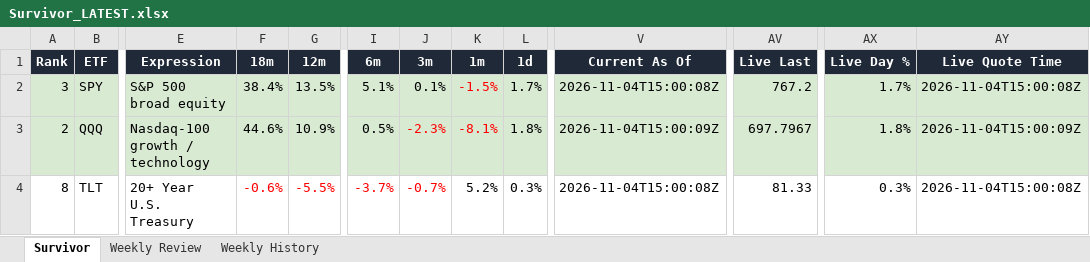
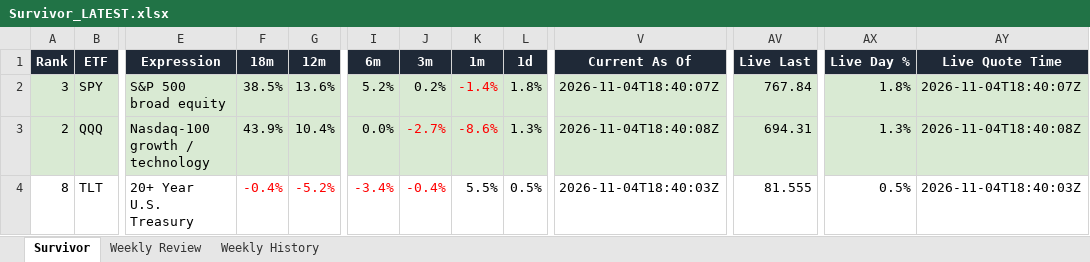
Before and after one commit to DarkMoonv1/NEFTy, an Excel workbook: Survivor_LATEST.xlsx, sheet Survivor, drawn as a sheet; only a part is shown, gaps mark what is left out; values as stored, in another font and other column widths than the file's, no borders; the diff covers the shown part only; the diff names each change by its address in the sheet, - before the commit and + after, or states it on an @@ line.

Commit message:
Update Survivor_LATEST.xlsx

```diff
--- a/Survivor_LATEST.xlsx (sheet Survivor)
+++ b/Survivor_LATEST.xlsx (sheet Survivor)
-F2 (18m): 38.4%
+F2 (18m): 38.5%
-G2 (12m): 13.5%
+G2 (12m): 13.6%
-I2 (6m): 5.1%
+I2 (6m): 5.2%
-J2 (3m): 0.1%
+J2 (3m): 0.2%
-K2 (1m): -1.5%
+K2 (1m): -1.4%
-L2 (1d): 1.7%
+L2 (1d): 1.8%
-V2 (Current As Of): 2026-11-04T15:00:08Z
+V2 (Current As Of): 2026-11-04T18:40:07Z
-AV2 (Live Last): 767.2
+AV2 (Live Last): 767.84
-AX2 (Live Day %): 1.7%
+AX2 (Live Day %): 1.8%
-AY2 (Live Quote Time): 2026-11-04T15:00:08Z
+AY2 (Live Quote Time): 2026-11-04T18:40:07Z
-F3 (18m): 44.6%
+F3 (18m): 43.9%
-G3 (12m): 10.9%
+G3 (12m): 10.4%
-I3 (6m): 0.5%
+I3 (6m): 0.0%
-J3 (3m): -2.3%
+J3 (3m): -2.7%
-K3 (1m): -8.1%
+K3 (1m): -8.6%
-L3 (1d): 1.8%
+L3 (1d): 1.3%
-V3 (Current As Of): 2026-11-04T15:00:09Z
+V3 (Current As Of): 2026-11-04T18:40:08Z
-AV3 (Live Last): 697.7967
+AV3 (Live Last): 694.31
-AX3 (Live Day %): 1.8%
+AX3 (Live Day %): 1.3%
-AY3 (Live Quote Time): 2026-11-04T15:00:09Z
+AY3 (Live Quote Time): 2026-11-04T18:40:08Z
-F4 (18m): -0.6%
+F4 (18m): -0.4%
-G4 (12m): -5.5%
+G4 (12m): -5.2%
-I4 (6m): -3.7%
+I4 (6m): -3.4%
-J4 (3m): -0.7%
+J4 (3m): -0.4%
-K4 (1m): 5.2%
+K4 (1m): 5.5%
-L4 (1d): 0.3%
+L4 (1d): 0.5%
-V4 (Current As Of): 2026-11-04T15:00:08Z
+V4 (Current As Of): 2026-11-04T18:40:03Z
-AV4 (Live Last): 81.33
+AV4 (Live Last): 81.555
-AX4 (Live Day %): 0.3%
+AX4 (Live Day %): 0.5%
-AY4 (Live Quote Time): 2026-11-04T15:00:08Z
+AY4 (Live Quote Time): 2026-11-04T18:40:03Z
```
Also changed, not shown: 48 edited cells and cell formats elsewhere in this sheet, sheet Weekly Review.
